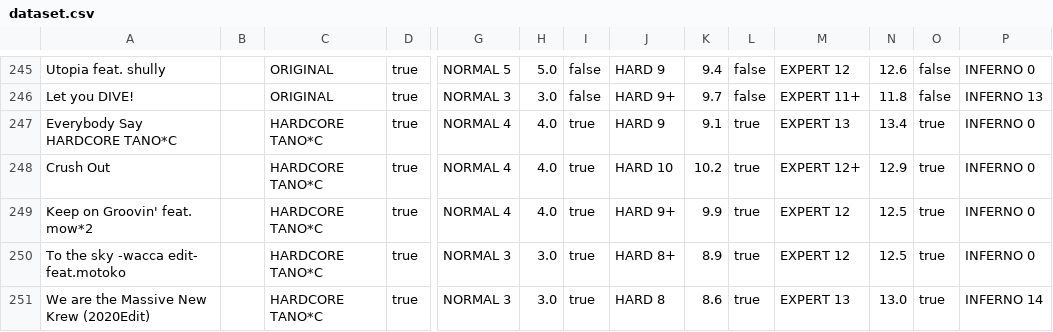
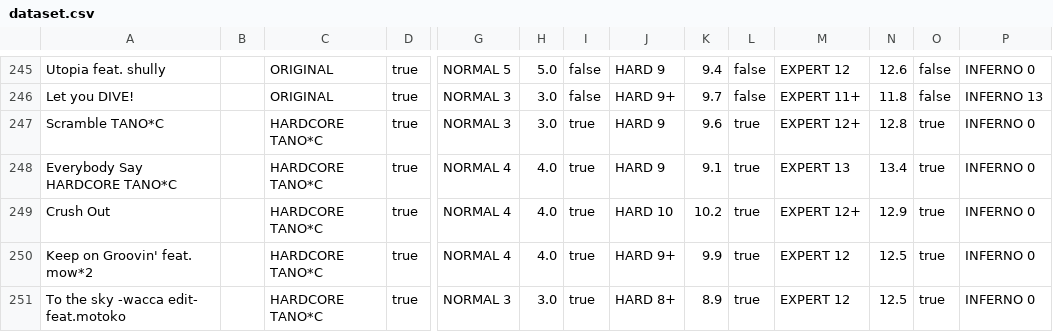
Before and after one commit to shimmand/wacca-rating-analyzer, a CSV file: assets/dataset.csv, drawn as a sheet; only a part is shown, gaps mark what is left out; the shorter side is filled out with more unchanged rows; rows hold the shown columns only; the diff names each change by its address in the sheet, - before the commit and + after, or states it on an @@ line.

Commit message:
Add a new chart to the dataset - Scramble TANO*C

```diff
--- a/assets/dataset.csv
+++ b/assets/dataset.csv
+row 247: Scramble TANO*C |  | HARDCORE TANO*C | true | NORMAL 3 | 3.0 | true | HARD 9 | 9.6 | true | EXPERT 12+ | 12.8 | true | INFERNO 0
```
Also changed, not shown: 2 other files.
